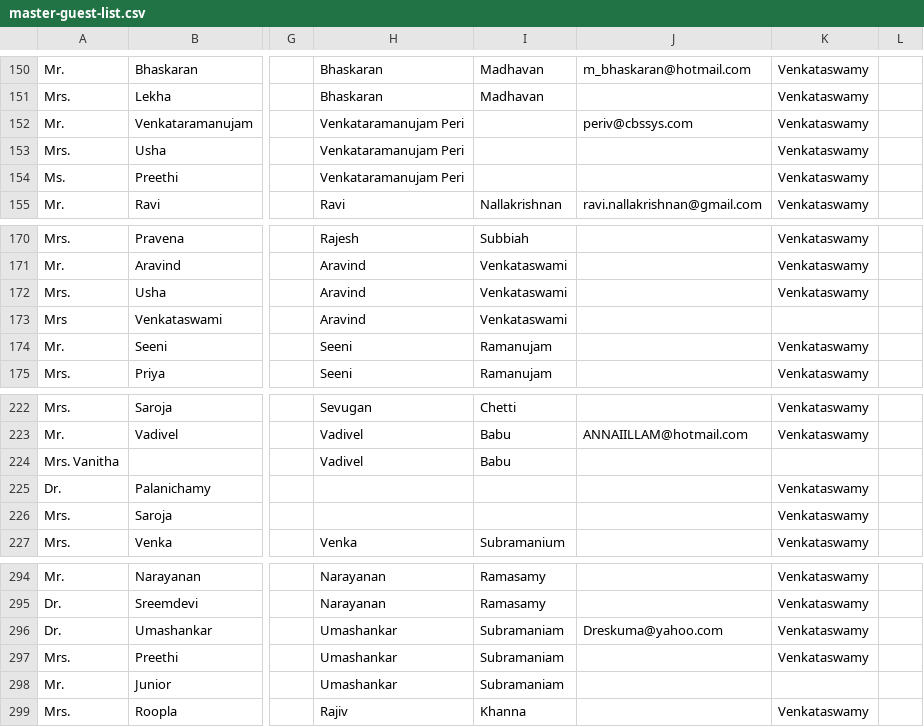
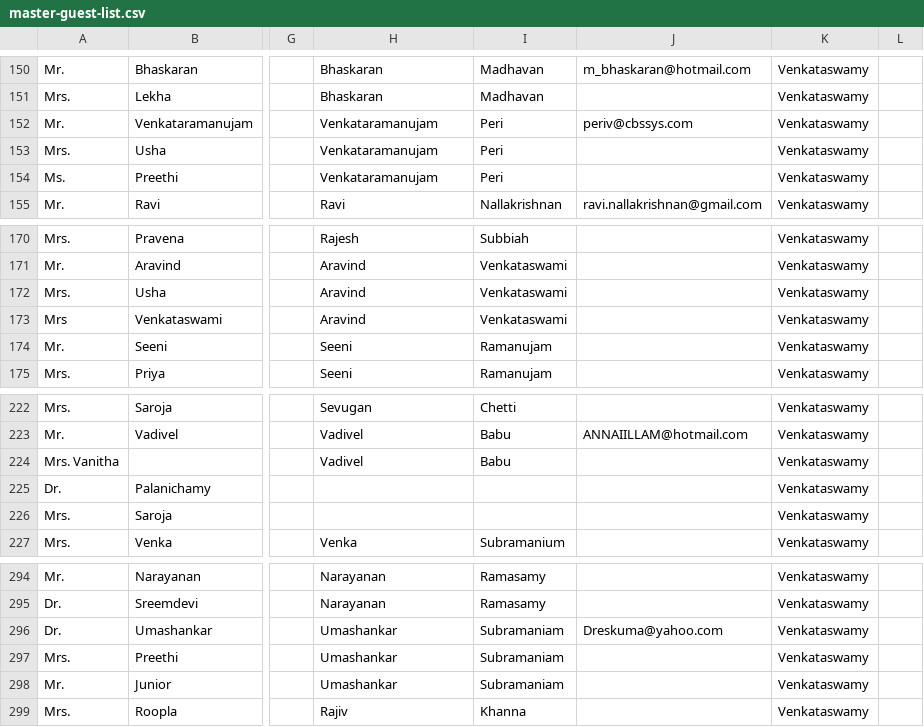
Before and after one commit to arjunvenkat/our_wedding, a CSV file: db/data/master-guest-list.csv, drawn as a sheet; only a part is shown, gaps mark what is left out; the diff names each change by its address in the sheet, - before the commit and + after, or states it on an @@ line.

```diff
--- a/db/data/master-guest-list.csv
+++ b/db/data/master-guest-list.csv
-H152:H154: Venkataramanujam Peri
+H152:H154: Venkataramanujam
-I152:I154: (empty)
+I152:I154: Peri
-K173: (empty)
+K173: Venkataswamy
-K224: (empty)
+K224: Venkataswamy
-K298: (empty)
+K298: Venkataswamy
```
Also changed, not shown: 4 other files.
